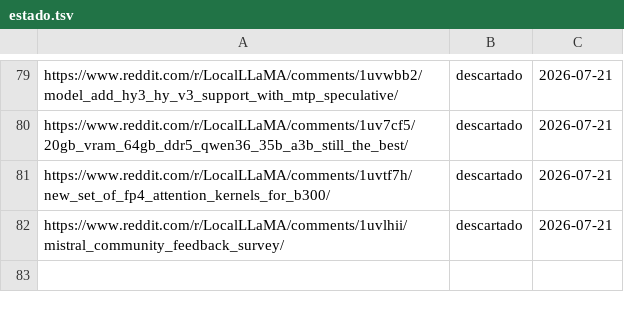
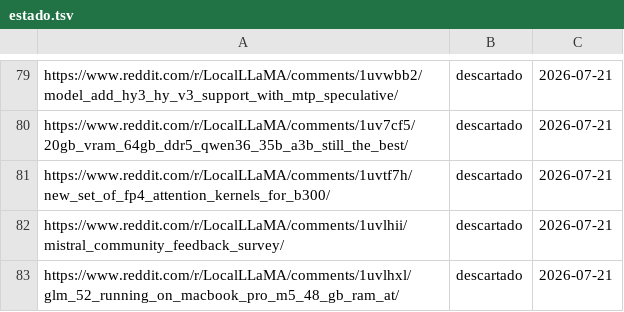
Before and after one commit to proyectotestbuk/radar-ia, a TSV file: docs/estado.tsv, drawn as a sheet; only a part is shown, gaps mark what is left out.

Commit message:
estado: 2026-07-21 08:22

```diff
--- a/docs/estado.tsv
+++ b/docs/estado.tsv
@@ -82 +82,2 @@ https://www.reddit.com/r/LocalLLaMA/comments/1uvtf7h/new_set_of_fp4_attention_ke
 https://www.reddit.com/r/LocalLLaMA/comments/1uvlhii/mistral_community_feedback_survey/	descartado	2026-07-21
+https://www.reddit.com/r/LocalLLaMA/comments/1uvlhxl/glm_52_running_on_macbook_pro_m5_48_gb_ram_at/	descartado	2026-07-21
```
